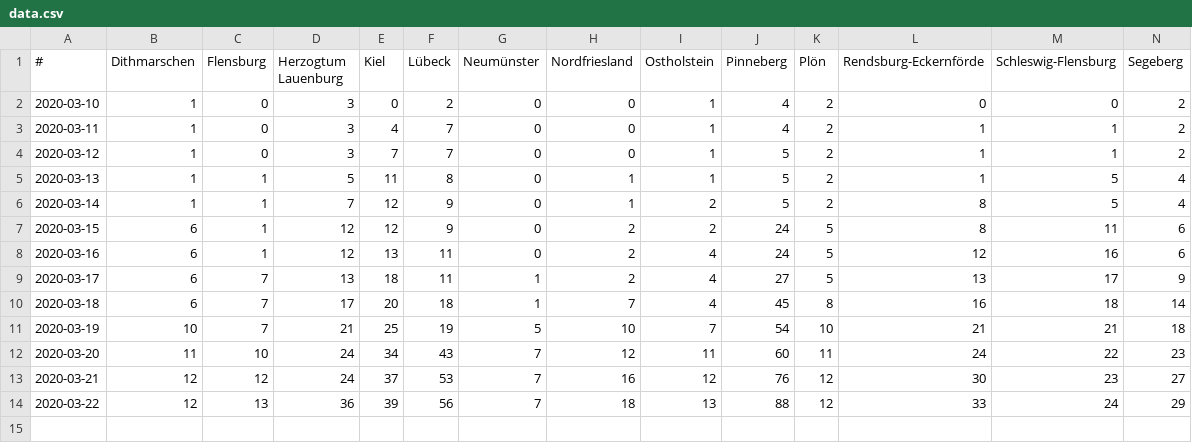
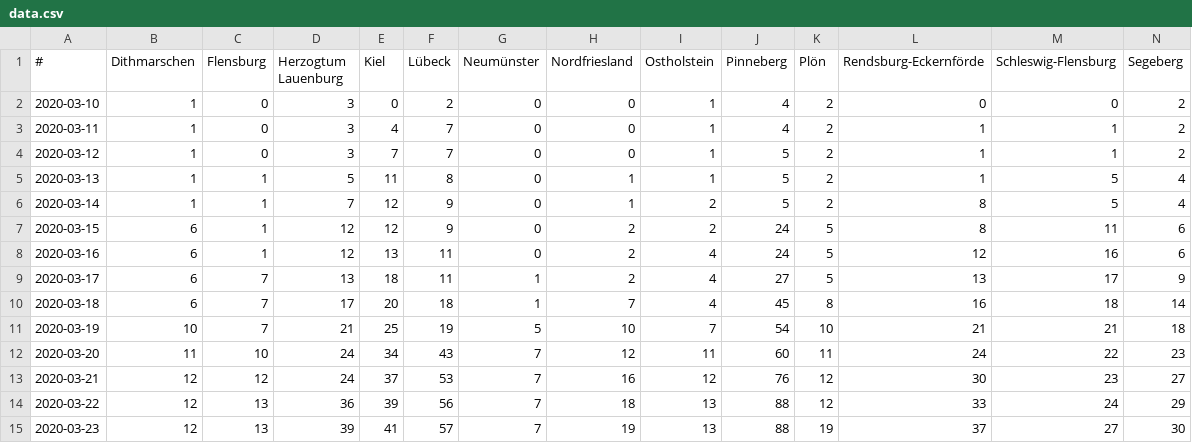
Before and after one commit to jze/covid19_schleswig-holstein, a CSV file: data.csv, drawn as a sheet; only a part is shown; rows hold the shown columns only; the diff names each change by its address in the sheet, - before the commit and + after, or states it on an @@ line.

Commit message:
Daten vom 23. März

```diff
--- a/data.csv
+++ b/data.csv
+row 15: 2020-03-23 | 12 | 13 | 39 | 41 | 57 | 7 | 19 | 13 | 88 | 19 | 37 | 27 | 30
```
